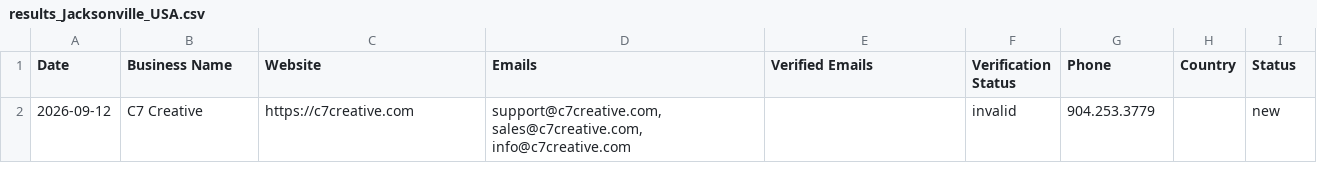
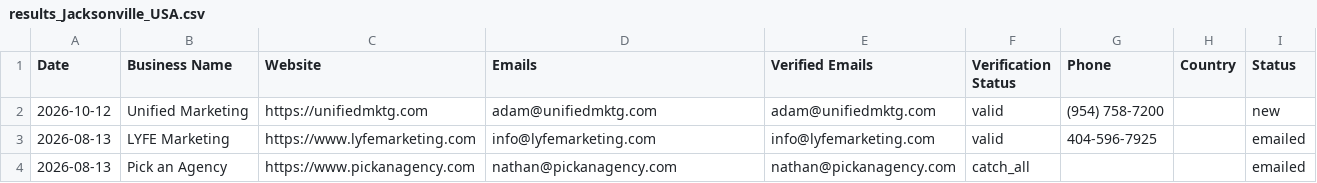
Before and after one commit to zestmastral-glitch/AI-B2B-Lead-Finder, a CSV file: data/results_Jacksonville_USA.csv, drawn as a sheet.

```diff
--- a/data/results_Jacksonville_USA.csv
+++ b/data/results_Jacksonville_USA.csv
@@ -1,2 +1,4 @@
 Date,Business Name,Website,Emails,Verified Emails,Verification Status,Phone,Country,Status
-2026-09-12,C7 Creative,https://c7creative.com,"support@c7creative.com, sales@c7creative.com, info@c7creative.com",,invalid,904.253.3779,,new
+2026-10-12,Unified Marketing,https://unifiedmktg.com,adam@unifiedmktg.com,adam@unifiedmktg.com,valid,(954) 758-7200,,new
+2026-08-13,LYFE Marketing,https://www.lyfemarketing.com,info@lyfemarketing.com,info@lyfemarketing.com,valid,404-596-7925,,emailed
+2026-08-13,Pick an Agency,https://www.pickanagency.com,nathan@pickanagency.com,nathan@pickanagency.com,catch_all,,,emailed
```
Also changed, not shown: 2 other files.
